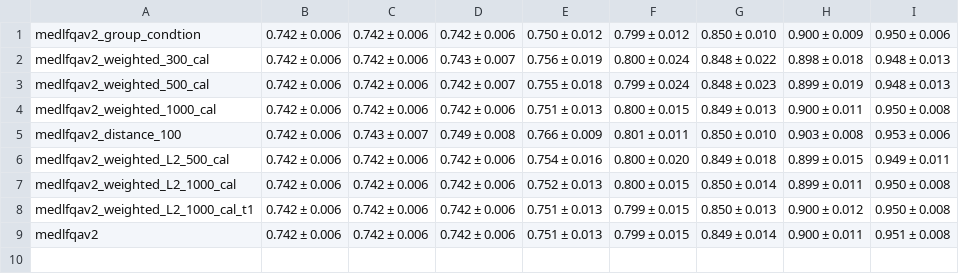
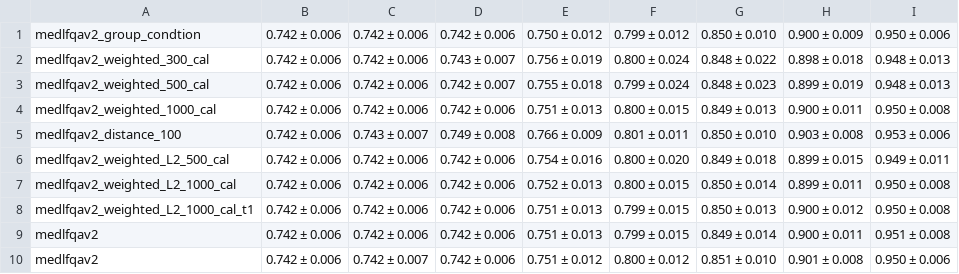
Before and after one commit to n4feng/rag_conformal_pred, a CSV file: conditional/data/out/medlfqav2_similarity_a=1.00_calibration_weighted_conditional.csv, drawn as a sheet.

```diff
--- a/conditional/data/out/medlfqav2_similarity_a=1.00_calibration_weighted_conditional.csv
+++ b/conditional/data/out/medlfqav2_similarity_a=1.00_calibration_weighted_conditional.csv
@@ -9 +9,2 @@ medlfqav2_weighted_L2_1000_cal_t1,0.742 ± 0.006,0.742 ± 0.006,0.742 ± 0.006,0
 medlfqav2,0.742 ± 0.006,0.742 ± 0.006,0.742 ± 0.006,0.751 ± 0.013,0.799 ± 0.015,0.849 ± 0.014,0.900 ± 0.011,0.951 ± 0.008
+medlfqav2,0.742 ± 0.006,0.742 ± 0.007,0.742 ± 0.006,0.751 ± 0.012,0.800 ± 0.012,0.851 ± 0.010,0.901 ± 0.008,0.950 ± 0.006
```
Also changed, not shown: conditional/data/out/live_qa_similarity_a=1.00_calibration_weighted_conditional.csv, 16 other files.
